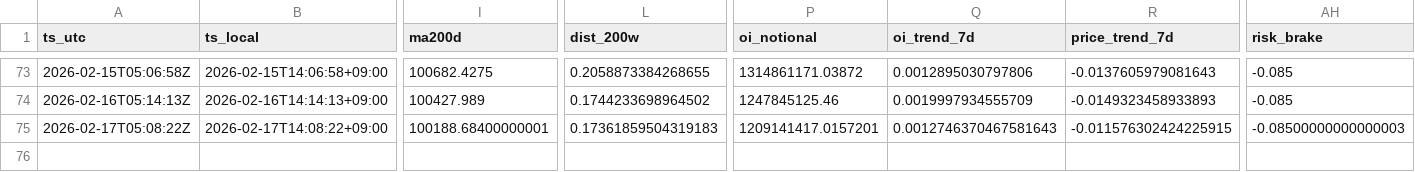
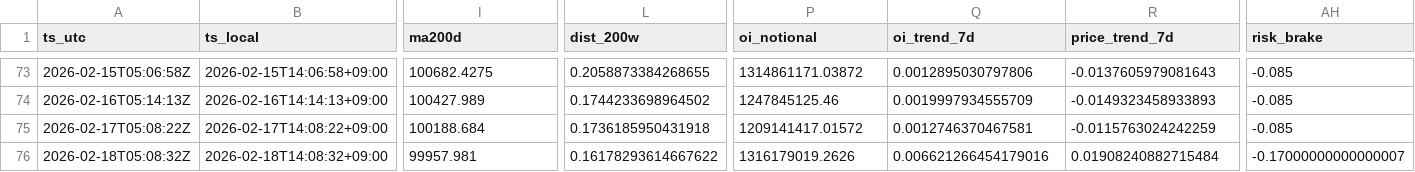
Before and after one commit to sunsiyuan/btc-dca-bot, a CSV file: logs/dca_runs.csv, drawn as a sheet; only a part is shown, gaps mark what is left out; rows hold the shown columns only; the diff names each change by its address in the sheet, - before the commit and + after, or states it on an @@ line.

Commit message:
chore: update daily DCA log

```diff
--- a/logs/dca_runs.csv
+++ b/logs/dca_runs.csv
-I75 (ma200d): 100188.68400000001
+I75 (ma200d): 100188.684
-L75 (dist_200w): 0.17361859504319183
+L75 (dist_200w): 0.1736185950431918
-P75 (oi_notional): 1209141417.0157201
+P75 (oi_notional): 1209141417.01572
-Q75 (oi_trend_7d): 0.0012746370467581643
+Q75 (oi_trend_7d): 0.0012746370467581
-R75 (price_trend_7d): -0.011576302424225915
+R75 (price_trend_7d): -0.0115763024242259
-AH75 (risk_brake): -0.08500000000000003
+AH75 (risk_brake): -0.085
+row 76: 2026-02-18T05:08:32Z | 2026-02-18T14:08:32+09:00 | 99957.981 | 0.16178293614667622 | 1316179019.2626 | 0.006621266454179016 | 0.01908240882715484 | -0.17000000000000007
```
